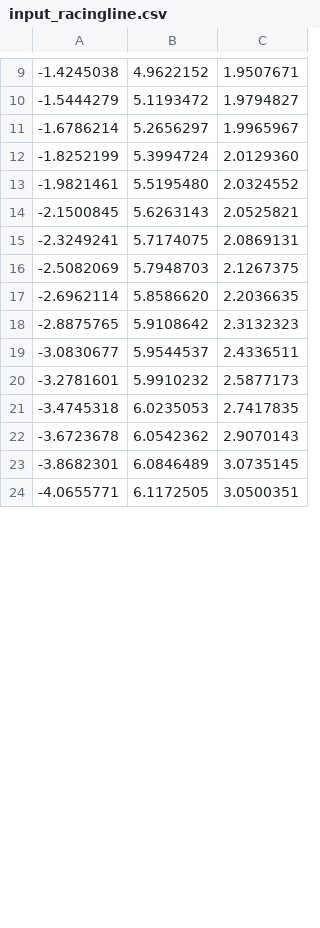
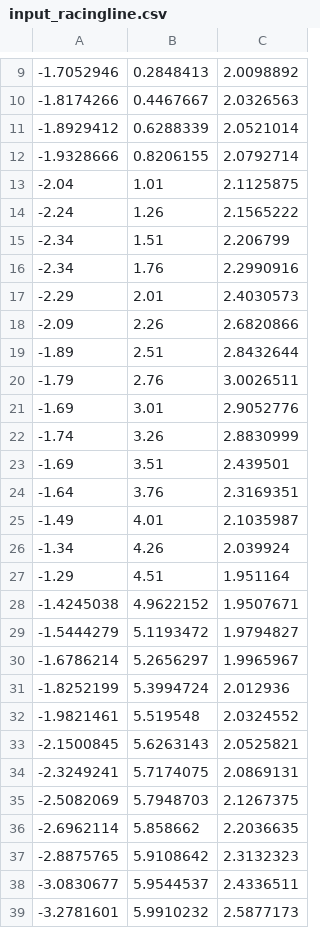
Before and after one commit to george10hany77/raceline_editor, a CSV file: original_racinglines/input_racingline.csv, drawn as a sheet; only a part is shown, gaps mark what is left out; the shorter side is filled out with more unchanged rows; the diff covers the shown part only.

```diff
--- a/original_racinglines/input_racingline.csv
+++ b/original_racinglines/input_racingline.csv
@@ -9 +9,20 @@
+-1.7052946,0.2848413,2.0098892
+-1.8174266,0.4467667,2.0326563
+-1.8929412,0.6288339,2.0521014
+-1.9328666,0.8206155,2.0792714
+-2.04,1.01,2.1125875
+-2.24,1.26,2.1565222
+-2.34,1.51,2.206799
+-2.34,1.76,2.2990916
+-2.29,2.01,2.4030573
+-2.09,2.26,2.6820866
+-1.89,2.51,2.8432644
+-1.79,2.76,3.0026511
+-1.69,3.01,2.9052776
+-1.74,3.26,2.8830999
+-1.69,3.51,2.439501
+-1.64,3.76,2.3169351
+-1.49,4.01,2.1035987
+-1.34,4.26,2.039924
+-1.29,4.51,1.951164
 -1.4245038,4.9622152,1.9507671
@@ -11,4 +30,4 @@
 -1.6786214,5.2656297,1.9965967
--1.8252199,5.3994724,2.0129360
--1.9821461,5.5195480,2.0324552
+-1.8252199,5.3994724,2.012936
+-1.9821461,5.519548,2.0324552
 -2.1500845,5.6263143,2.0525821
@@ -16,3 +35,3 @@
 -2.5082069,5.7948703,2.1267375
--2.6962114,5.8586620,2.2036635
+-2.6962114,5.858662,2.2036635
 -2.8875765,5.9108642,2.3132323
```
Also changed, not shown: 4 added rows, 25 removed rows, 6 moved rows and 21 edited cells elsewhere in this file, output_racinglines/output_racingline.csv, 3 other files.
